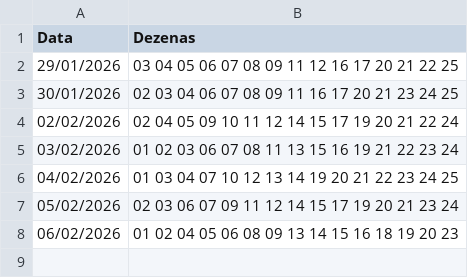
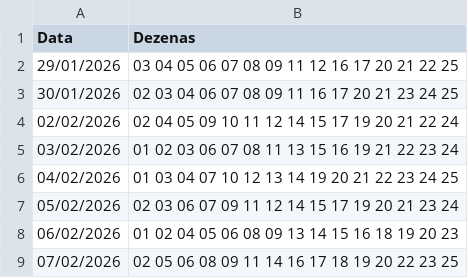
Before and after one commit to gustavosesso/lotofacil-registro-auto, a CSV file: lotofacil.csv, drawn as a sheet; the diff names each change by its address in the sheet, - before the commit and + after, or states it on an @@ line.

```diff
--- a/lotofacil.csv
+++ b/lotofacil.csv
+row 9: 07/02/2026 | 02 05 06 08 09 11 14 16 17 18 19 20 22 23 25
```
